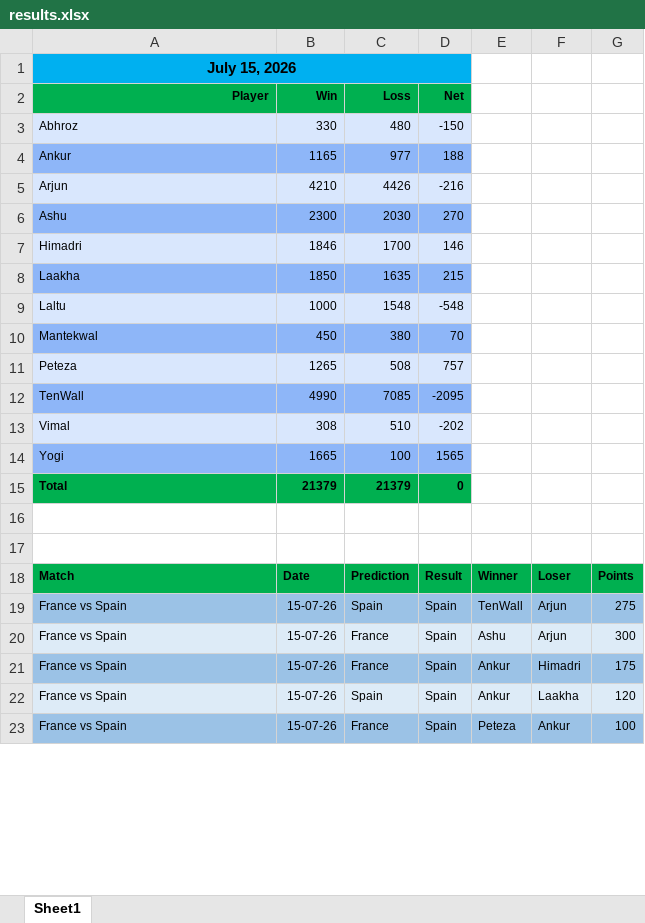
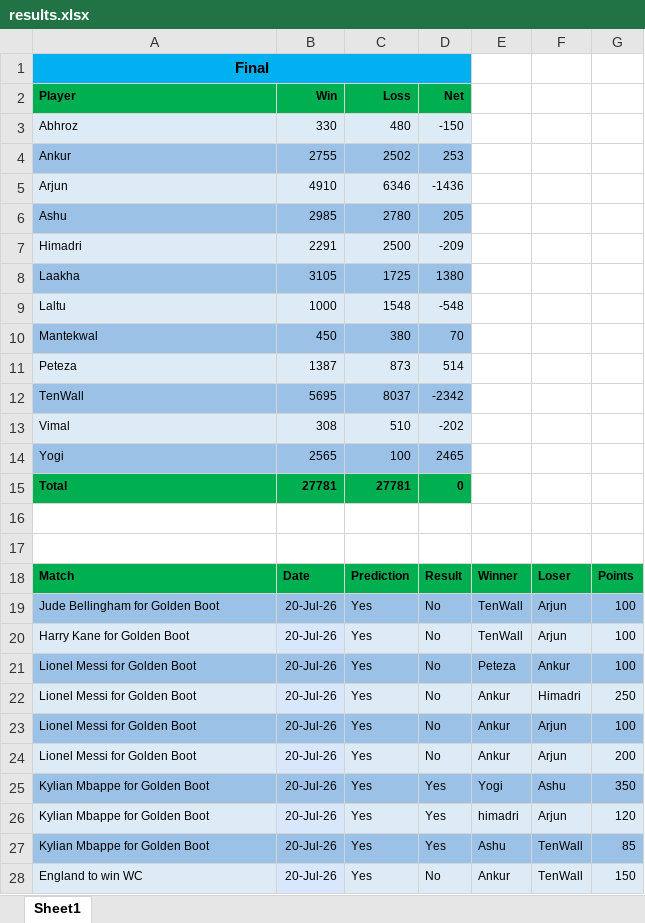
Before and after one commit to fitn40/Fitn40, an Excel workbook: results.xlsx, sheet Sheet1, drawn as a sheet; only a part is shown; the shorter side is filled out with more unchanged rows; values as stored, in another font and other column widths than the file's, no borders; removed rows and columns are numbered as before the commit, all else as after; the diff covers the shown part only; the diff names each change by its address in the sheet, - before the commit and + after, or states it on an @@ line.

Commit message:
Add files via upload

```diff
--- a/results.xlsx (sheet Sheet1)
+++ b/results.xlsx (sheet Sheet1)
-A1: July 15, 2026
+A1: Final
-A2 alignment: right
+A2 alignment: left
-row 4: Ankur | 1165 | 977 | 188
-row 5: Arjun | 4210 | 4426 | -216
-row 6: Ashu | 2300 | 2030 | 270
-row 7: Himadri | 1846 | 1700 | 146
-row 8: Laakha | 1850 | 1635 | 215
+row 4: Ankur | 2755 | 2502 | 253
+row 5: Arjun | 4910 | 6346 | -1436
+row 6: Ashu | 2985 | 2780 | 205
+row 7: Himadri | 2291 | 2500 | -209
+row 8: Laakha | 3105 | 1725 | 1380
-row 11: Peteza | 1265 | 508 | 757
-row 12: TenWall | 4990 | 7085 | -2095
+row 11: Peteza | 1387 | 873 | 514
+row 12: TenWall | 5695 | 8037 | -2342
-B14: 1665
+B14: 2565
-D14: 1565
+D14: 2465
-B15: 21379
+B15: 27781
-C15: 21379
+C15: 27781
+row 19: Jude Bellingham for Golden Boot | 20-Jul-26 | Yes | No | TenWall | Arjun | 100
+row 20: Harry Kane for Golden Boot | 20-Jul-26 | Yes | No | TenWall | Arjun | 100
+row 21: Lionel Messi for Golden Boot | 20-Jul-26 | Yes | No | Peteza | Ankur | 100
+row 22: Lionel Messi for Golden Boot | 20-Jul-26 | Yes | No | Ankur | Himadri | 250
+row 23: Lionel Messi for Golden Boot | 20-Jul-26 | Yes | No | Ankur | Arjun | 100
+row 24: Lionel Messi for Golden Boot | 20-Jul-26 | Yes | No | Ankur | Arjun | 200
+row 25: Kylian Mbappe for Golden Boot | 20-Jul-26 | Yes | Yes | Yogi | Ashu | 350
+row 26: Kylian Mbappe for Golden Boot | 20-Jul-26 | Yes | Yes | himadri | Arjun | 120
+row 27: Kylian Mbappe for Golden Boot | 20-Jul-26 | Yes | Yes | Ashu | TenWall | 85
+row 28: England to win WC | 20-Jul-26 | Yes | No | Ankur | TenWall | 150
```
Also changed, not shown: 24 added rows, 174 edited cells and cell formats elsewhere in this sheet.
